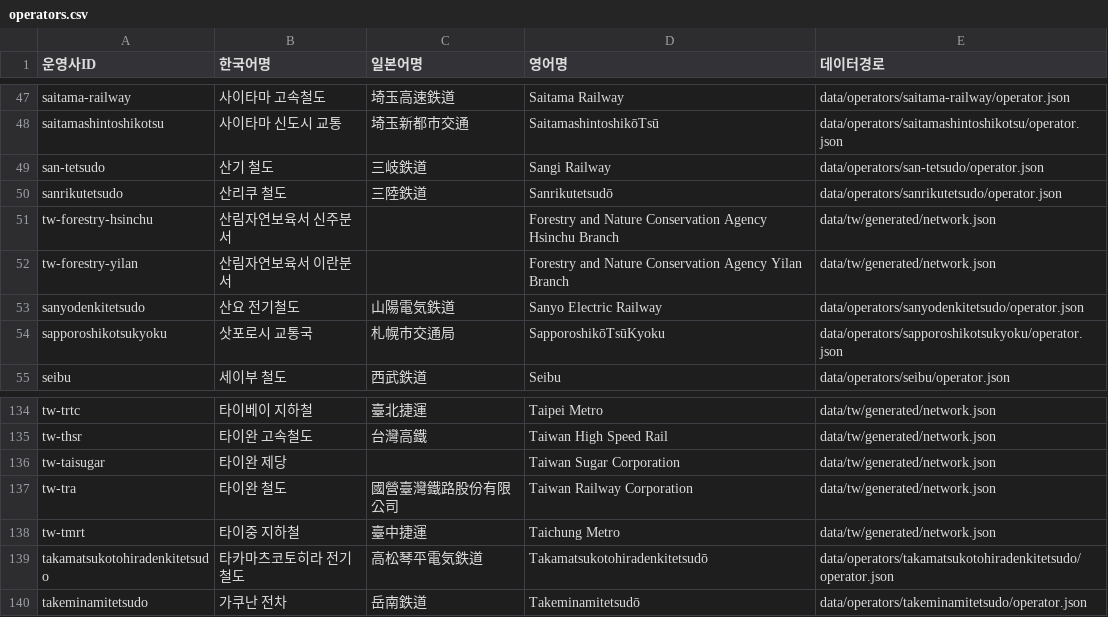
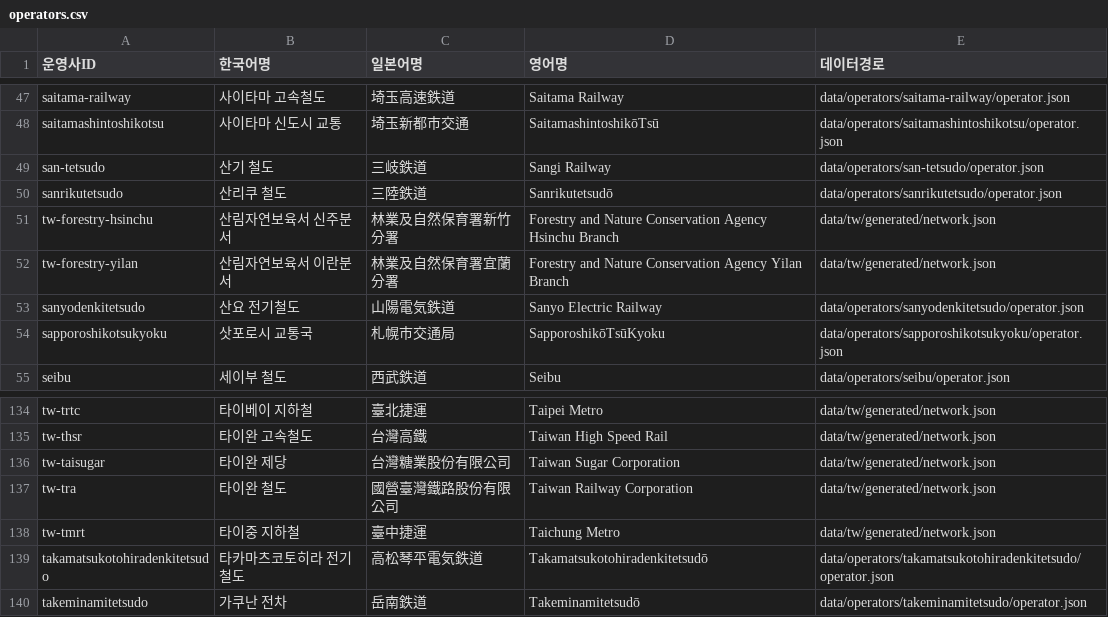
Before and after one commit to s3h0726/SUBTYPE, a CSV file: reports/korean-names/operators.csv, drawn as a sheet; only a part is shown, gaps mark what is left out.

```diff
--- a/reports/korean-names/operators.csv
+++ b/reports/korean-names/operators.csv
@@ -50,4 +50,4 @@
 "sanrikutetsudo","산리쿠 철도","三陸鉄道","Sanrikutetsudō","data/operators/sanrikutetsudo/operator.json"
-"tw-forestry-hsinchu","산림자연보육서 신주분서","","Forestry and Nature Conservation Agency Hsinchu Branch","data/tw/generated/network.json"
-"tw-forestry-yilan","산림자연보육서 이란분서","","Forestry and Nature Conservation Agency Yilan Branch","data/tw/generated/network.json"
+"tw-forestry-hsinchu","산림자연보육서 신주분서","林業及自然保育署新竹分署","Forestry and Nature Conservation Agency Hsinchu Branch","data/tw/generated/network.json"
+"tw-forestry-yilan","산림자연보육서 이란분서","林業及自然保育署宜蘭分署","Forestry and Nature Conservation Agency Yilan Branch","data/tw/generated/network.json"
 "sanyodenkitetsudo","산요 전기철도","山陽電気鉄道","Sanyo Electric Railway","data/operators/sanyodenkitetsudo/operator.json"
@@ -135,3 +135,3 @@
 "tw-thsr","타이완 고속철도","台灣高鐵","Taiwan High Speed Rail","data/tw/generated/network.json"
-"tw-taisugar","타이완 제당","","Taiwan Sugar Corporation","data/tw/generated/network.json"
+"tw-taisugar","타이완 제당","台灣糖業股份有限公司","Taiwan Sugar Corporation","data/tw/generated/network.json"
 "tw-tra","타이완 철도","國營臺灣鐵路股份有限公司","Taiwan Railway Corporation","data/tw/generated/network.json"
```
